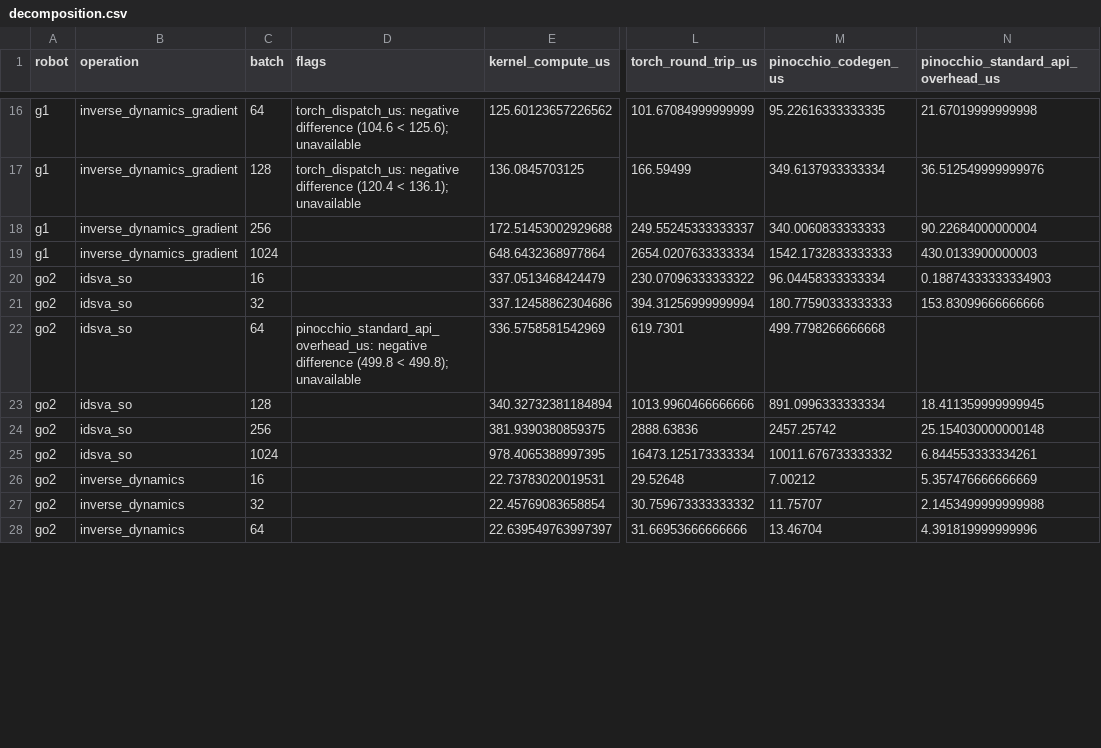
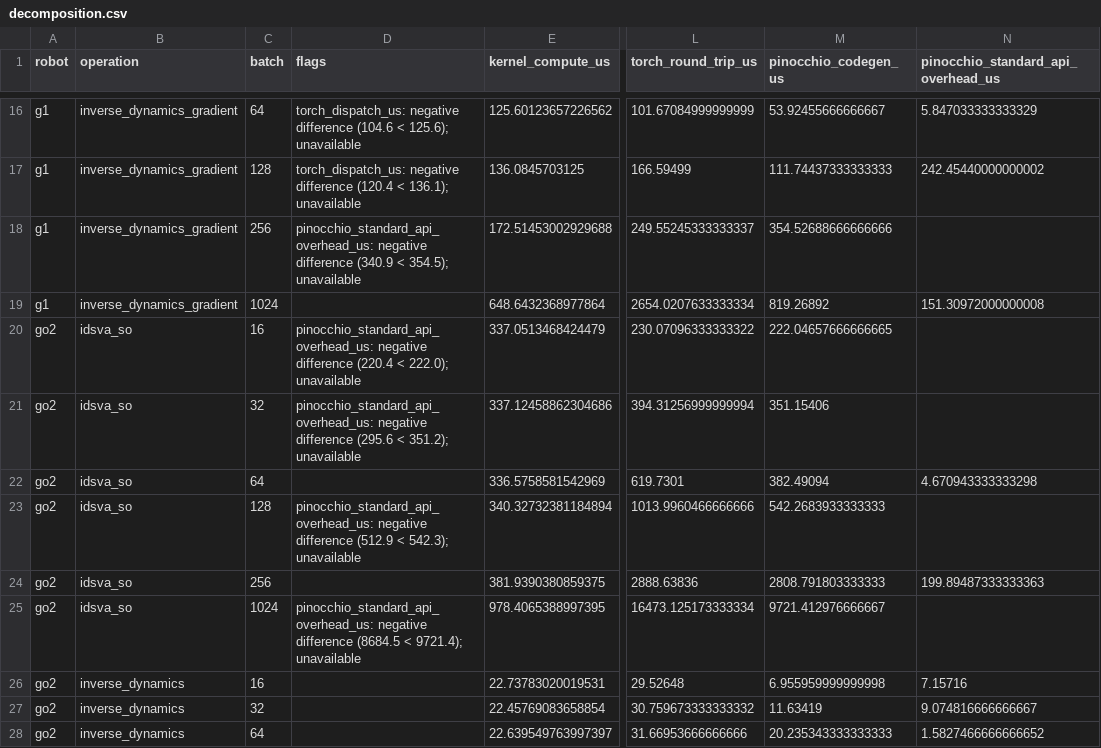
Before and after one commit to A2R-Lab/GRiD, a CSV file: docs/source/_static/release/decomposition.csv, drawn as a sheet; only a part is shown, gaps mark what is left out; the diff covers the shown part only; the diff names each change by its address in the sheet, - before the commit and + after, or states it on an @@ line.

Commit message:
Publish audited Pinocchio 24-worker figures and tables

```diff
--- a/docs/source/_static/release/decomposition.csv
+++ b/docs/source/_static/release/decomposition.csv
-M16 (pinocchio_codegen_us): 95.22616333333335
+M16 (pinocchio_codegen_us): 53.92455666666667
-N16: 21.67019999999998
+N16: 5.847033333333329
-M17 (pinocchio_codegen_us): 349.6137933333334
+M17 (pinocchio_codegen_us): 111.74437333333333
-N17: 36.512549999999976
+N17: 242.45440000000002
-D18 (flags): (empty)
+D18 (flags): pinocchio_standard_api_overhead_us: negative difference (340.9 < 354.5); unavailable
-M18 (pinocchio_codegen_us): 340.0060833333333
+M18 (pinocchio_codegen_us): 354.52688666666666
-N18: 90.22684000000004
+N18: (empty)
-M19 (pinocchio_codegen_us): 1542.1732833333333
+M19 (pinocchio_codegen_us): 819.26892
-N19: 430.0133900000003
+N19: 151.30972000000008
-D20 (flags): (empty)
+D20 (flags): pinocchio_standard_api_overhead_us: negative difference (220.4 < 222.0); unavailable
-M20 (pinocchio_codegen_us): 96.04458333333334
+M20 (pinocchio_codegen_us): 222.04657666666665
-N20: 0.18874333333334903
+N20: (empty)
-D21 (flags): (empty)
+D21 (flags): pinocchio_standard_api_overhead_us: negative difference (295.6 < 351.2); unavailable
-M21 (pinocchio_codegen_us): 180.77590333333333
+M21 (pinocchio_codegen_us): 351.15406
-N21: 153.83099666666666
+N21: (empty)
-D22 (flags): pinocchio_standard_api_overhead_us: negative difference (499.8 < 499.8); unavailable
+D22 (flags): (empty)
-M22 (pinocchio_codegen_us): 499.7798266666668
+M22 (pinocchio_codegen_us): 382.49094
-N22: (empty)
+N22: 4.670943333333298
-D23 (flags): (empty)
+D23 (flags): pinocchio_standard_api_overhead_us: negative difference (512.9 < 542.3); unavailable
-M23 (pinocchio_codegen_us): 891.0996333333334
+M23 (pinocchio_codegen_us): 542.2683933333333
-N23: 18.411359999999945
+N23: (empty)
-M24 (pinocchio_codegen_us): 2457.25742
+M24 (pinocchio_codegen_us): 2808.791803333333
-N24: 25.154030000000148
+N24: 199.89487333333363
-D25 (flags): (empty)
+D25 (flags): pinocchio_standard_api_overhead_us: negative difference (8684.5 < 9721.4); unavailable
-M25 (pinocchio_codegen_us): 10011.676733333332
+M25 (pinocchio_codegen_us): 9721.412976666667
-N25: 6.844553333334261
+N25: (empty)
-M26 (pinocchio_codegen_us): 7.00212
+M26 (pinocchio_codegen_us): 6.955959999999998
-N26: 5.357476666666669
+N26: 7.15716
-M27 (pinocchio_codegen_us): 11.75707
+M27 (pinocchio_codegen_us): 11.63419
-N27: 2.1453499999999988
+N27: 9.074816666666667
-M28 (pinocchio_codegen_us): 13.46704
+M28 (pinocchio_codegen_us): 20.235343333333333
-N28: 4.391819999999996
+N28: 1.5827466666666652
```
Also changed, not shown: 90 edited cells elsewhere in this file, docs/source/_static/release/table.csv, 19 other files.
